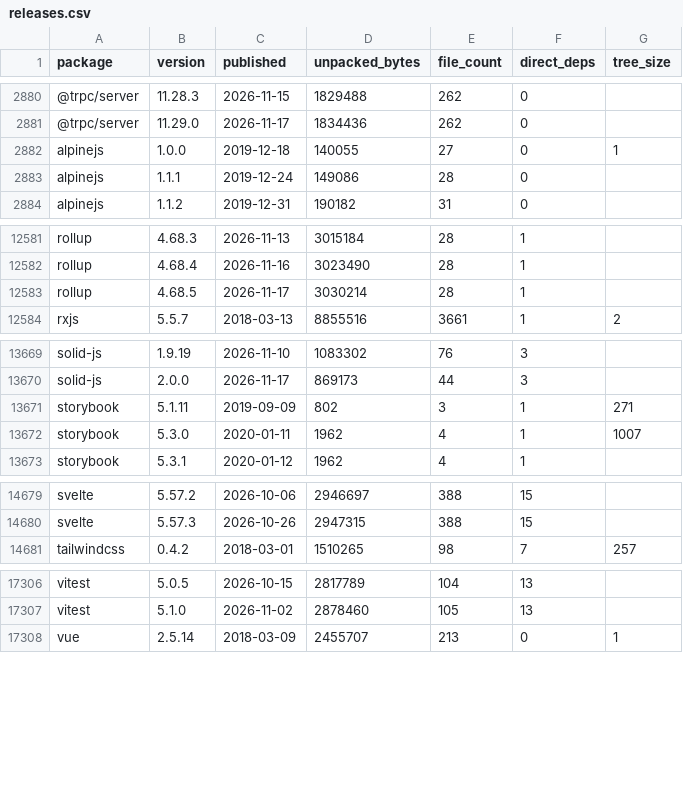
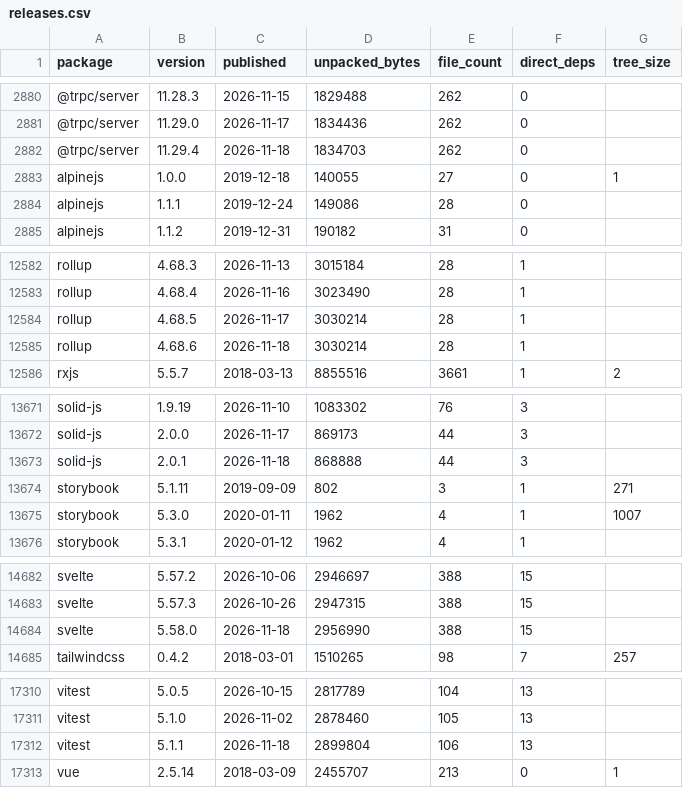
Before and after one commit to shwetankg07/great-consolidation, a CSV file: data/releases.csv, drawn as a sheet; only a part is shown, gaps mark what is left out; the diff names each change by its address in the sheet, - before the commit and + after, or states it on an @@ line.

Commit message:
2026-11-18: 83 packages, 5 new releases

```diff
--- a/data/releases.csv
+++ b/data/releases.csv
+row 2882: @trpc/server | 11.29.4 | 2026-11-18 | 1834703 | 262 | 0
+row 12585: rollup | 4.68.6 | 2026-11-18 | 3030214 | 28 | 1
+row 13673: solid-js | 2.0.1 | 2026-11-18 | 868888 | 44 | 3
+row 14684: svelte | 5.58.0 | 2026-11-18 | 2956990 | 388 | 15
+row 17312: vitest | 5.1.1 | 2026-11-18 | 2899804 | 106 | 13
```
Also changed, not shown: data/daily.csv, 1 other file.
